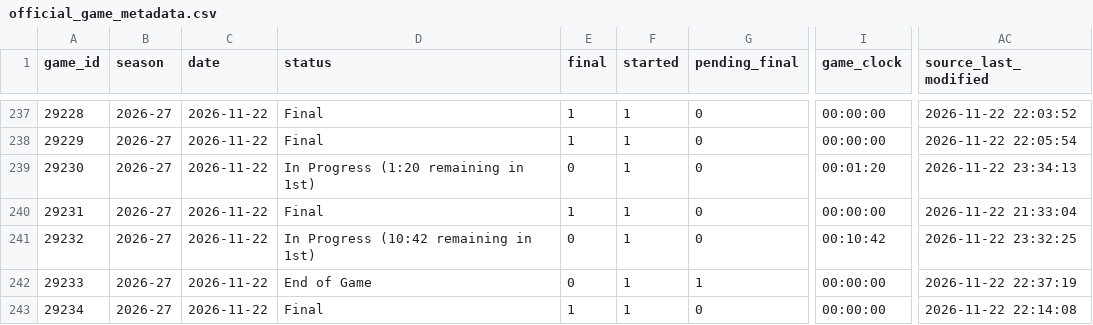
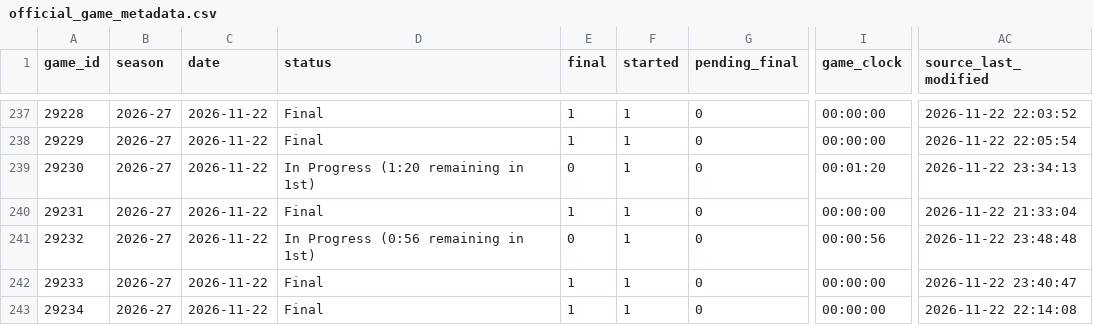
Before and after one commit to NoahCornish/IceIndex, a CSV file: data/games/2026-27/official_game_metadata.csv, drawn as a sheet; only a part is shown, gaps mark what is left out; the diff names each change by its address in the sheet, - before the commit and + after, or states it on an @@ line.

```diff
--- a/data/games/2026-27/official_game_metadata.csv
+++ b/data/games/2026-27/official_game_metadata.csv
-D241 (status): In Progress (10:42 remaining in 1st)
+D241 (status): In Progress (0:56 remaining in 1st)
-I241 (game_clock): 00:10:42
+I241 (game_clock): 00:00:56
-AC241 (source_last_modified): 2026-11-22 23:32:25
+AC241 (source_last_modified): 2026-11-22 23:48:48
-D242 (status): End of Game
+D242 (status): Final
-E242 (final): 0
+E242 (final): 1
-G242 (pending_final): 1
+G242 (pending_final): 0
-AC242 (source_last_modified): 2026-11-22 22:37:19
+AC242 (source_last_modified): 2026-11-22 23:40:47
```
Also changed, not shown: data/games/2026-27/official_penalties.csv, data/games/2026-27/official_scoring_plays.csv, 24 other files.
